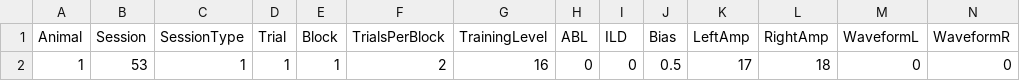
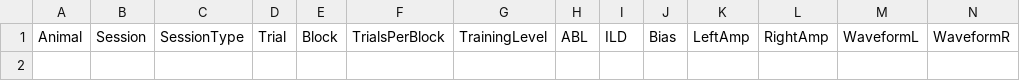
Before and after one commit to fchampalimaud/CDC.SoundLateralizationTask, a CSV file: src/output/Rat001/241008/out.csv (was src/output_files/experiment.csv), drawn as a sheet; only a part is shown; rows hold the shown columns only; the diff names each change by its address in the sheet, - before the commit and + after, or states it on an @@ line.

Commit message:
New output data saving method + development of ui started

```diff
--- a/src/output_files/experiment.csv
+++ b/src/output/Rat001/241008/out.csv
-row 2: 1 | 53 | 1 | 1 | 1 | 2 | 16 | 0 | 0 | 0.5 | 17 | 18 | 0 | 0
```
Also changed, not shown: 12 other files.
